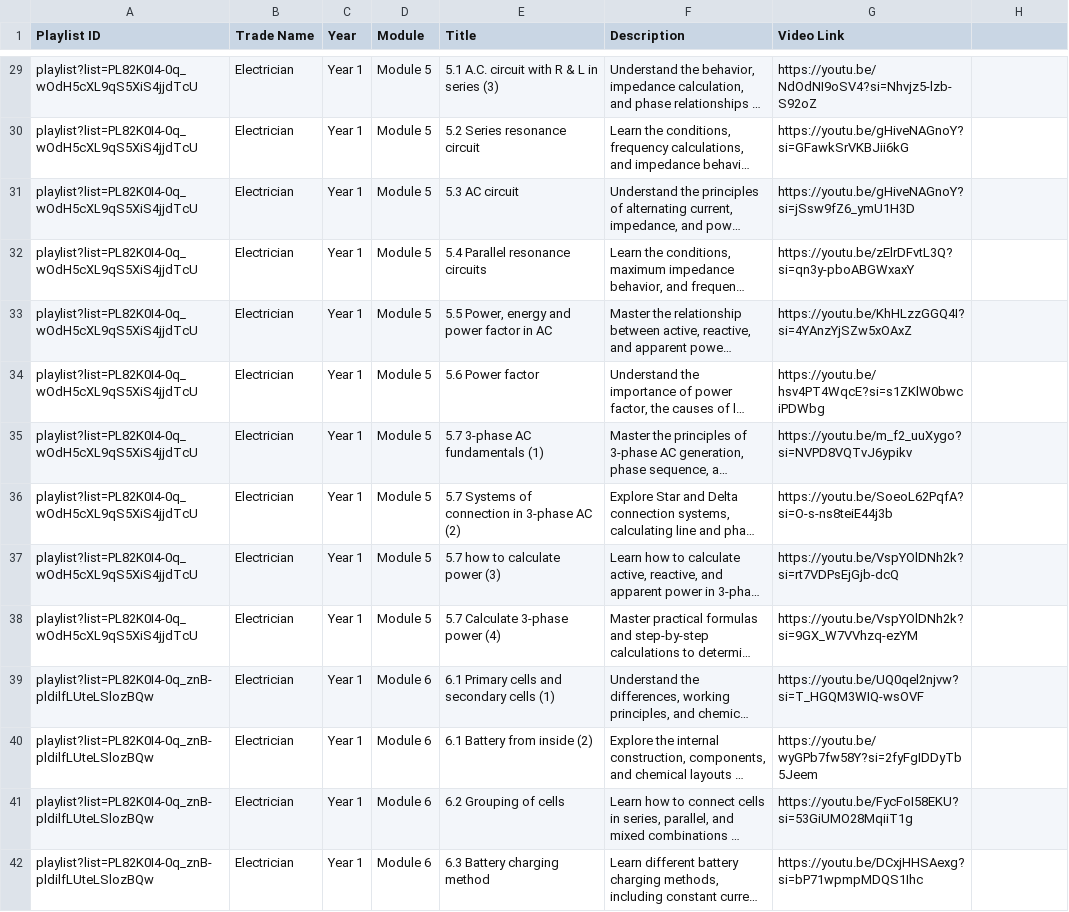
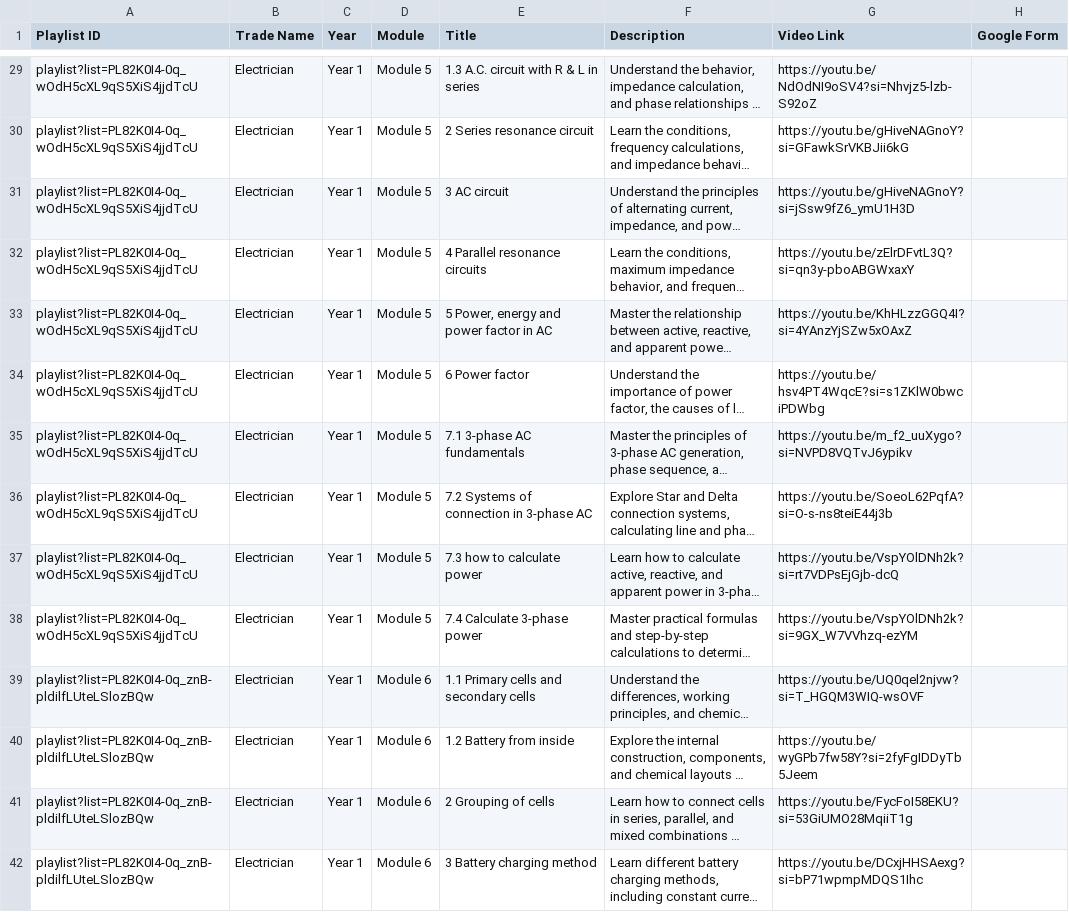
Before and after one commit to hrmindstixfoundation-commits/ITI-Resources, a CSV file: ELE.csv, drawn as a sheet; only a part is shown, gaps mark what is left out; long unchanged cells end in …; the diff covers the shown part only; the diff names each change by its address in the sheet, - before the commit and + after, or states it on an @@ line.

```diff
--- a/ELE.csv
+++ b/ELE.csv
-H1: (empty)
+H1: Google Form
-E29 (Title): 5.1 A.C. circuit with R & L in series (3)
+E29 (Title): 1.3 A.C. circuit with R & L in series
-E30 (Title): 5.2 Series resonance circuit
+E30 (Title): 2 Series resonance circuit
-E31 (Title): 5.3 AC circuit
+E31 (Title): 3 AC circuit
-E32 (Title): 5.4 Parallel resonance circuits
+E32 (Title): 4 Parallel resonance circuits
-E33 (Title): 5.5 Power, energy and power factor in AC
+E33 (Title): 5 Power, energy and power factor in AC
-E34 (Title): 5.6 Power factor
+E34 (Title): 6 Power factor
-E35 (Title): 5.7 3-phase AC fundamentals (1)
+E35 (Title): 7.1 3-phase AC fundamentals
-E36 (Title): 5.7 Systems of connection in 3-phase AC (2)
+E36 (Title): 7.2 Systems of connection in 3-phase AC
-E37 (Title): 5.7 how to calculate power (3)
+E37 (Title): 7.3 how to calculate power
-E38 (Title): 5.7 Calculate 3-phase power (4)
+E38 (Title): 7.4 Calculate 3-phase power
-E39 (Title): 6.1 Primary cells and secondary cells (1)
+E39 (Title): 1.1 Primary cells and secondary cells
-E40 (Title): 6.1 Battery from inside (2)
+E40 (Title): 1.2 Battery from inside
-E41 (Title): 6.2 Grouping of cells
+E41 (Title): 2 Grouping of cells
-E42 (Title): 6.3 Battery charging method
+E42 (Title): 3 Battery charging method
```
Also changed, not shown: 68 edited cells elsewhere in this file.
